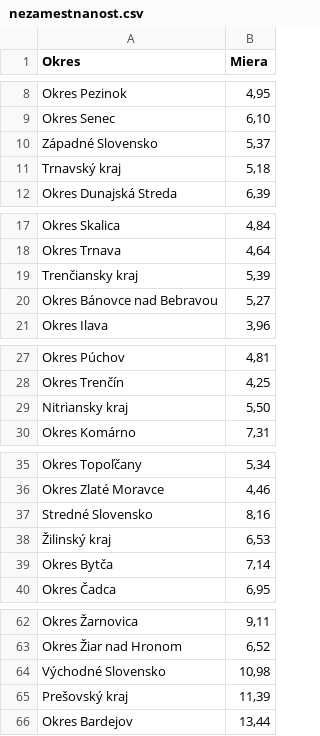
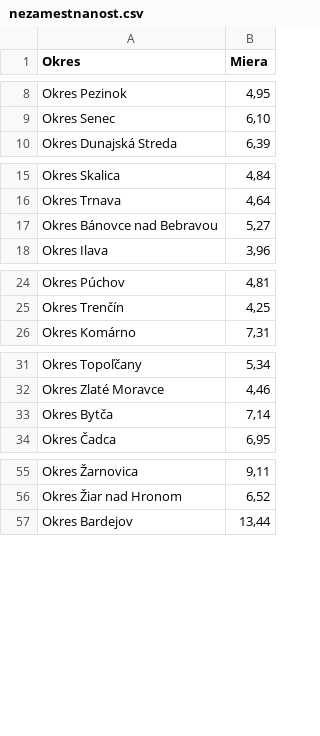
Before and after one commit to JanPastorek/data, a CSV file: nezamestnanost.csv, drawn as a sheet; only a part is shown, gaps mark what is left out; the diff covers the shown part only.

Commit message:
Update nezamestnanost.csv

```diff
--- a/nezamestnanost.csv
+++ b/nezamestnanost.csv
@@ -9,4 +9,2 @@ Okres Pezinok,"4,95"
 Okres Senec,"6,10"
-Západné Slovensko,"5,37"
-Trnavský kraj,"5,18"
 Okres Dunajská Streda,"6,39"
@@ -18,3 +16,2 @@ Okres Skalica,"4,84"
 Okres Trnava,"4,64"
-Trenčiansky kraj,"5,39"
 Okres Bánovce nad Bebravou,"5,27"
@@ -28,3 +25,2 @@ Okres Púchov,"4,81"
 Okres Trenčín,"4,25"
-Nitriansky kraj,"5,50"
 Okres Komárno,"7,31"
@@ -36,4 +32,2 @@ Okres Topoľčany,"5,34"
 Okres Zlaté Moravce,"4,46"
-Stredné Slovensko,"8,16"
-Žilinský kraj,"6,53"
 Okres Bytča,"7,14"
@@ -63,4 +56,2 @@ Okres Žarnovica,"9,11"
 Okres Žiar nad Hronom,"6,52"
-Východné Slovensko,"10,98"
-Prešovský kraj,"11,39"
 Okres Bardejov,"13,44"
```
Also changed, not shown: 2 removed rows elsewhere in this file.
